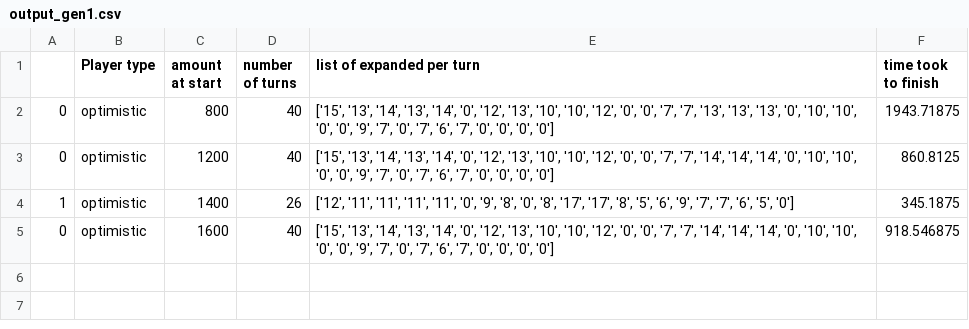
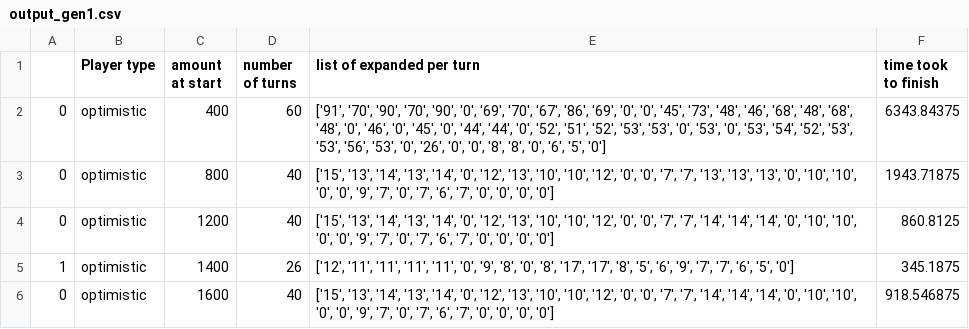
Before and after one commit to amsoff/AI_Project_Package_Arrived, a CSV file: output_gen1.csv, drawn as a sheet.

Commit message:
board

```diff
--- a/output_gen1.csv
+++ b/output_gen1.csv
@@ -1,2 +1,3 @@
 ,Player type,amount at start,number of turns,list of expanded per turn,time took to finish
+0,optimistic,400,60,"['91', '70', '90', '70', '90', '0', '69', '70', '67', '86', '69', '0', '0', '45', '73', '48', '46', '68', '48', '68', '48', '0', '46', '0', '45', '0', '44', '44', '0', '52', '51', '52', '53', '53', '0', '53', '0', '53', '54', '52', '53', '53', '56', '53', '0', '26', '0', '0', '8', '8', '0', '6', '5', '0']",6343.84375
 0,optimistic,800,40,"['15', '13', '14', '13', '14', '0', '12', '13', '10', '10', '12', '0', '0', '7', '7', '13', '13', '13', '0', '10', '10', '0', '0', '9', '7', '0', '7', '6', '7', '0', '0', '0', '0']",1943.71875
```
